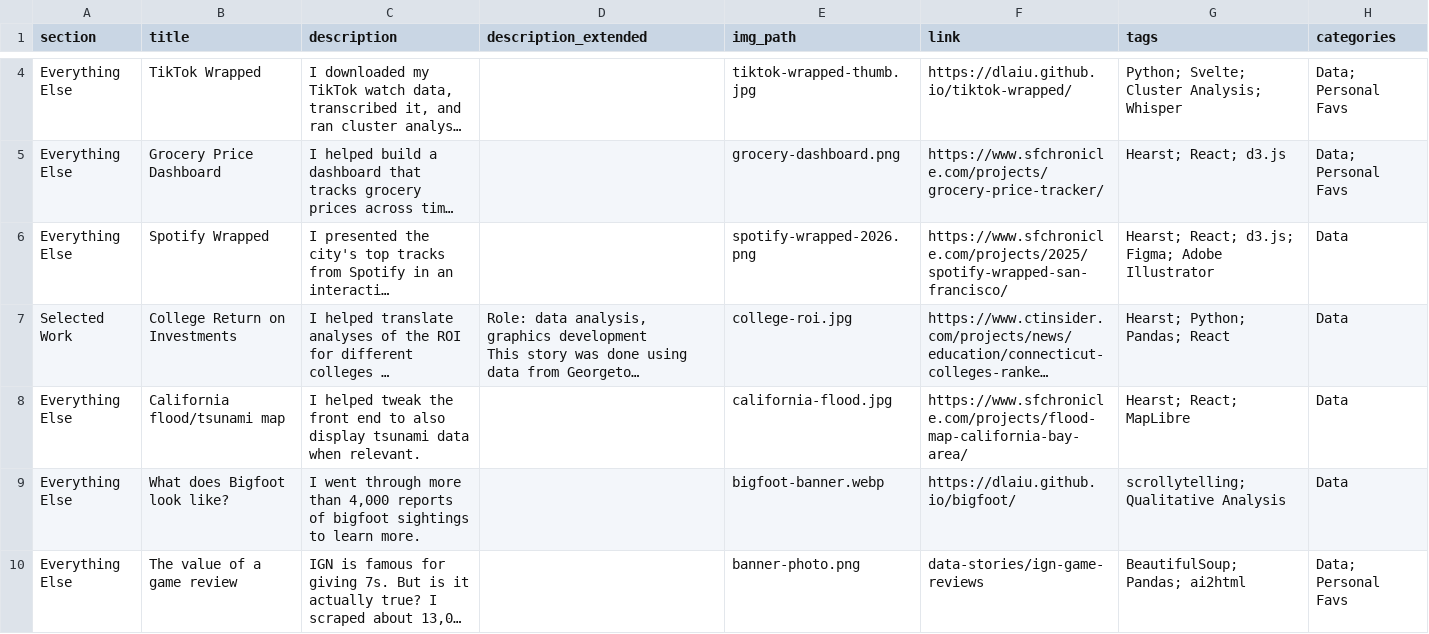
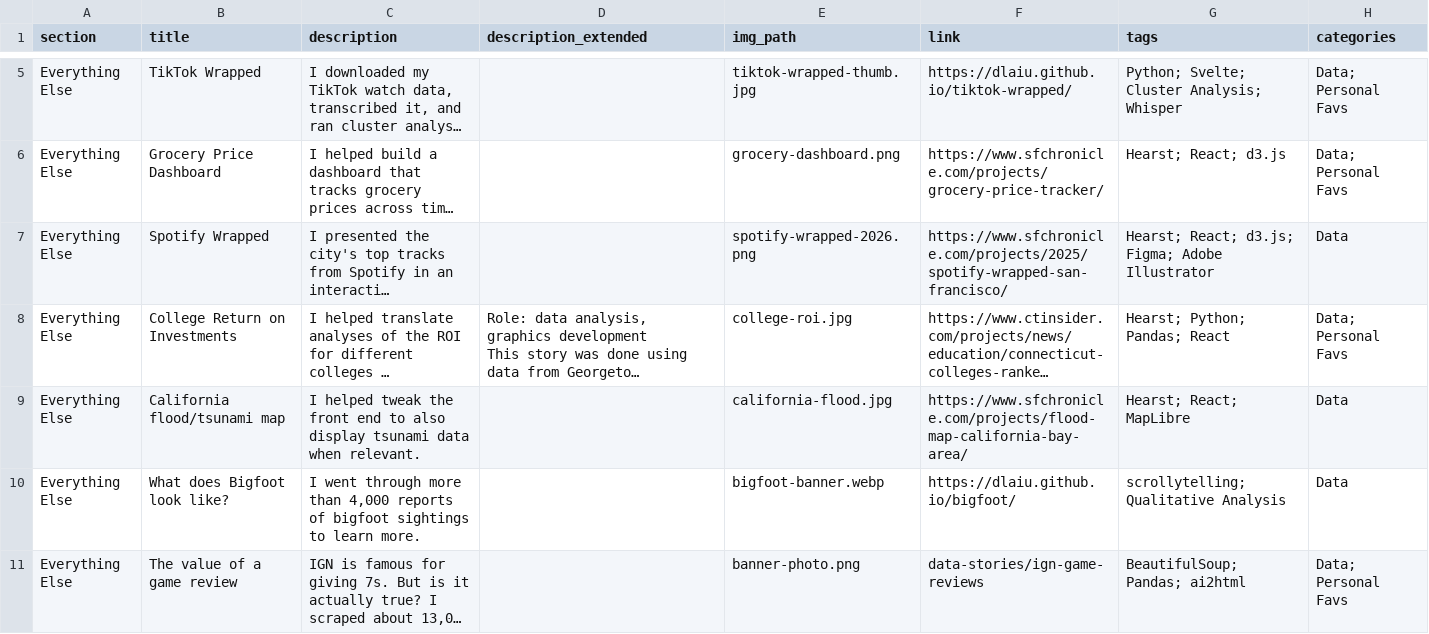
Before and after one commit to dlaiu/dlaiu.github.io, a CSV file: static/portfolio-items.csv, drawn as a sheet; only a part is shown, gaps mark what is left out; long unchanged cells end in …; addresses are those after the commit; the diff covers the shown part only; the diff names each change by its address in the sheet, - before the commit and + after, or states it on an @@ line.

```diff
--- a/static/portfolio-items.csv
+++ b/static/portfolio-items.csv
-A8 (section): Selected Work
+A8 (section): Everything Else
-H8 (categories): Data
+H8 (categories): Data; Personal Favs
```
Also changed, not shown: 2 added rows and 3 edited cells elsewhere in this file, 5 other files.
